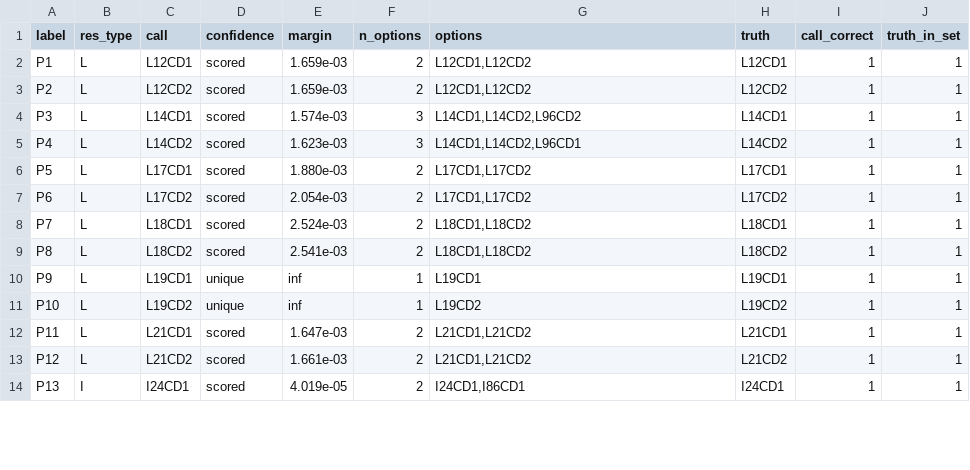
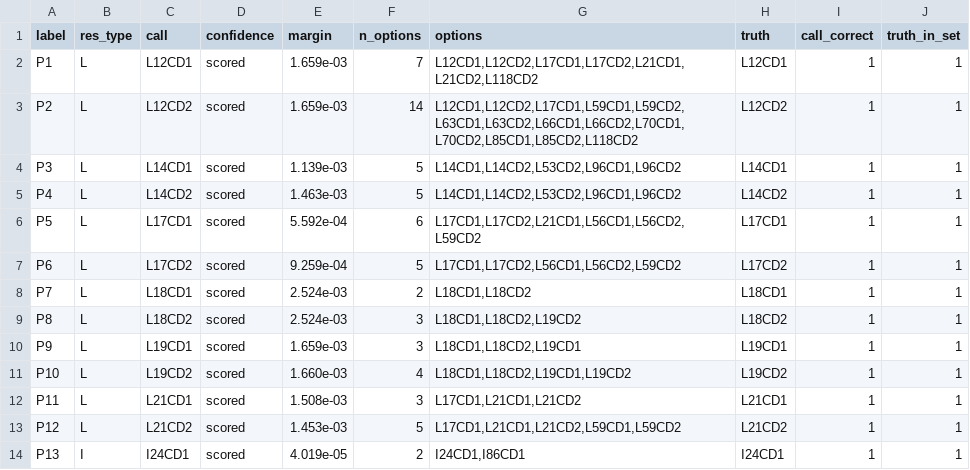
Before and after one commit to deepnmr/magicmaus, a TSV file: examples/il2/magicmaus_calls.tsv, drawn as a sheet; only a part is shown; the diff covers the shown part only.

```diff
--- a/examples/il2/magicmaus_calls.tsv
+++ b/examples/il2/magicmaus_calls.tsv
@@ -1,14 +1,14 @@
 label	res_type	call	confidence	margin	n_options	options	truth	call_correct	truth_in_set
-P1	L	L12CD1	scored	1.659e-03	2	L12CD1,L12CD2	L12CD1	1	1
-P2	L	L12CD2	scored	1.659e-03	2	L12CD1,L12CD2	L12CD2	1	1
-P3	L	L14CD1	scored	1.574e-03	3	L14CD1,L14CD2,L96CD2	L14CD1	1	1
-P4	L	L14CD2	scored	1.623e-03	3	L14CD1,L14CD2,L96CD1	L14CD2	1	1
-P5	L	L17CD1	scored	1.880e-03	2	L17CD1,L17CD2	L17CD1	1	1
-P6	L	L17CD2	scored	2.054e-03	2	L17CD1,L17CD2	L17CD2	1	1
+P1	L	L12CD1	scored	1.659e-03	7	L12CD1,L12CD2,L17CD1,L17CD2,L21CD1,L21CD2,L118CD2	L12CD1	1	1
+P2	L	L12CD2	scored	1.659e-03	14	L12CD1,L12CD2,L17CD1,L59CD1,L59CD2,L63CD1,L63CD2,L66CD1,L66CD2,L70CD1,L70CD2,L85CD1,L85CD2,L118CD2	L12CD2	1	1
+P3	L	L14CD1	scored	1.139e-03	5	L14CD1,L14CD2,L53CD2,L96CD1,L96CD2	L14CD1	1	1
+P4	L	L14CD2	scored	1.463e-03	5	L14CD1,L14CD2,L53CD2,L96CD1,L96CD2	L14CD2	1	1
+P5	L	L17CD1	scored	5.592e-04	6	L17CD1,L17CD2,L21CD1,L56CD1,L56CD2,L59CD2	L17CD1	1	1
+P6	L	L17CD2	scored	9.259e-04	5	L17CD1,L17CD2,L56CD1,L56CD2,L59CD2	L17CD2	1	1
 P7	L	L18CD1	scored	2.524e-03	2	L18CD1,L18CD2	L18CD1	1	1
-P8	L	L18CD2	scored	2.541e-03	2	L18CD1,L18CD2	L18CD2	1	1
-P9	L	L19CD1	unique	inf	1	L19CD1	L19CD1	1	1
-P10	L	L19CD2	unique	inf	1	L19CD2	L19CD2	1	1
-P11	L	L21CD1	scored	1.647e-03	2	L21CD1,L21CD2	L21CD1	1	1
-P12	L	L21CD2	scored	1.661e-03	2	L21CD1,L21CD2	L21CD2	1	1
+P8	L	L18CD2	scored	2.524e-03	3	L18CD1,L18CD2,L19CD2	L18CD2	1	1
+P9	L	L19CD1	scored	1.659e-03	3	L18CD1,L18CD2,L19CD1	L19CD1	1	1
+P10	L	L19CD2	scored	1.660e-03	4	L18CD1,L18CD2,L19CD1,L19CD2	L19CD2	1	1
+P11	L	L21CD1	scored	1.508e-03	3	L17CD1,L21CD1,L21CD2	L21CD1	1	1
+P12	L	L21CD2	scored	1.453e-03	5	L17CD1,L21CD1,L21CD2,L59CD1,L59CD2	L21CD2	1	1
 P13	I	I24CD1	scored	4.019e-05	2	I24CD1,I86CD1	I24CD1	1	1
```
Also changed, not shown: 93 edited cells elsewhere in this file, examples/hnh/magicmaus_calls.tsv, examples/mbp/magicmaus_calls.tsv, 8 other files.
